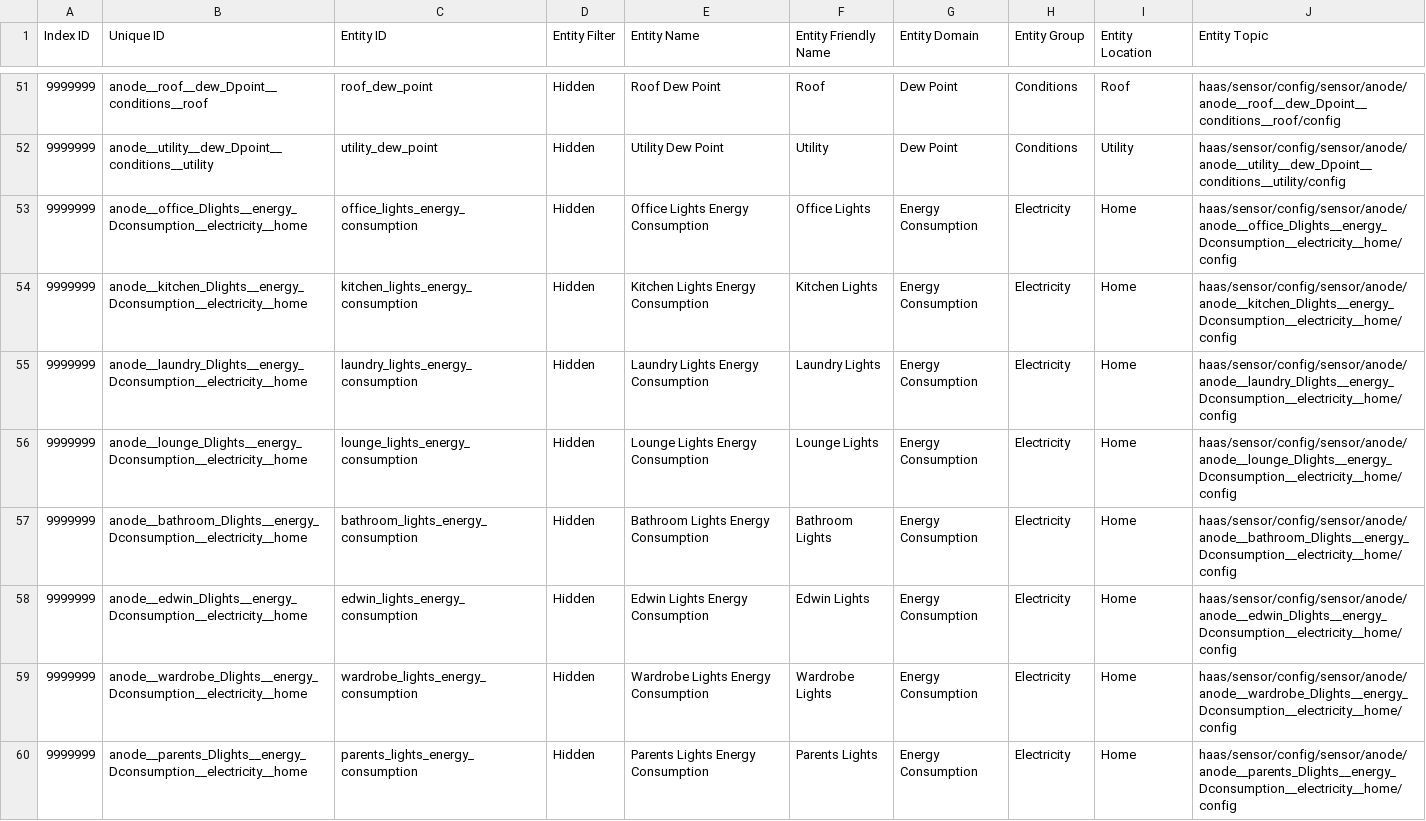
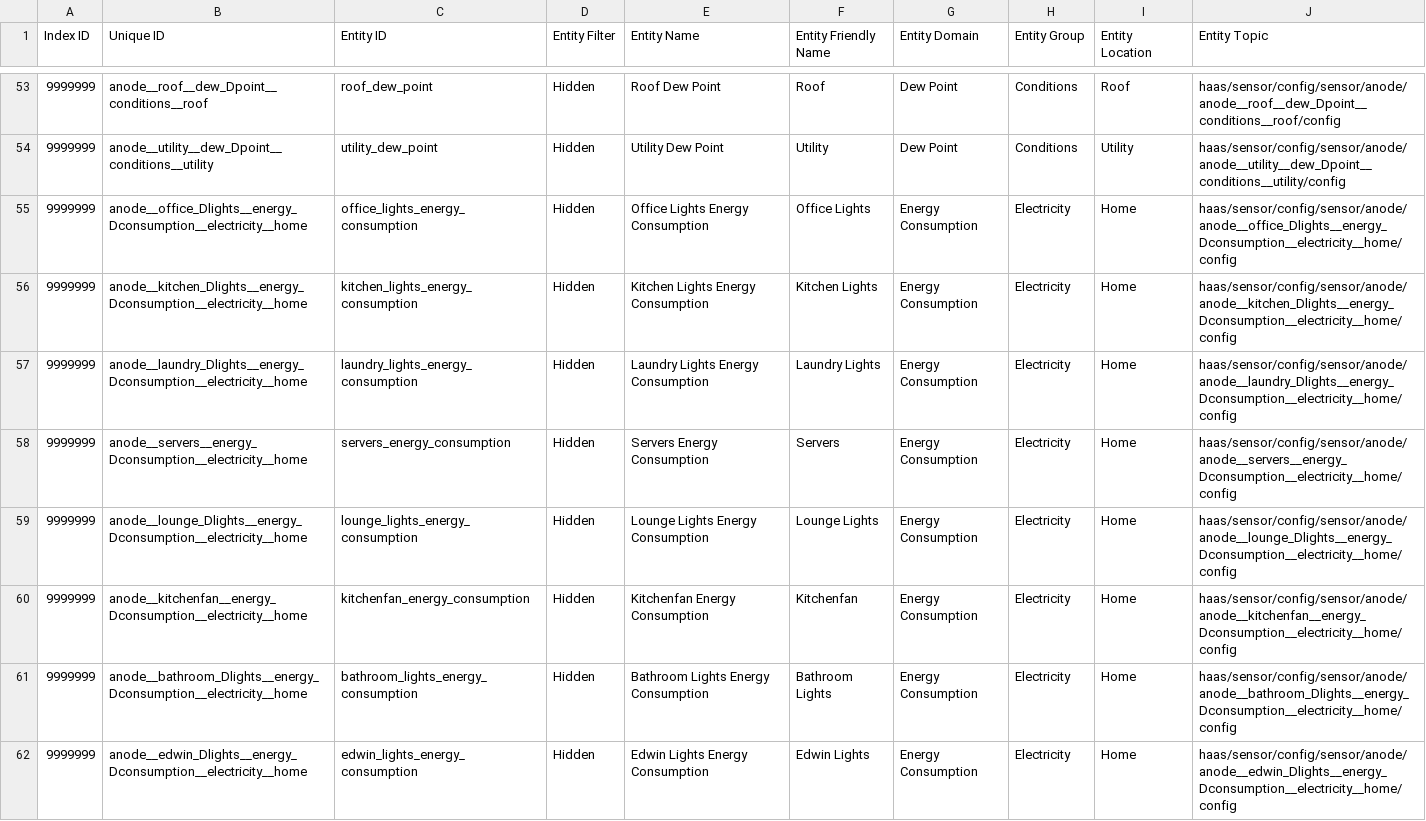
Before and after one commit to ggear/asystem, a CSV file: macmini-liz/anode/src/main/resources/metadata/sensor.csv, drawn as a sheet; only a part is shown, gaps mark what is left out; the shorter side is filled out with more unchanged rows; the diff covers the shown part only; the diff names each change by its address in the sheet, - before the commit and + after, or states it on an @@ line.

```diff
--- a/macmini-liz/anode/src/main/resources/metadata/sensor.csv
+++ b/macmini-liz/anode/src/main/resources/metadata/sensor.csv
+row 58: 9999999 | anode__servers__energy_Dconsumption__electricity__home | servers_energy_consumption | Hidden | Servers Energy Consumption | Servers | Energy Consumption | Electricity | Home | haas/sensor/config/sensor/anode/anode__servers__energy_Dconsumption__electricity__home/config
+row 60: 9999999 | anode__kitchenfan__energy_Dconsumption__electricity__home | kitchenfan_energy_consumption | Hidden | Kitchenfan Energy Consumption | Kitchenfan | Energy Consumption | Electricity | Home | haas/sensor/config/sensor/anode/anode__kitchenfan__energy_Dconsumption__electricity__home/config
```
Also changed, not shown: 9 added rows, 1 removed row, 2 moved rows and 48 edited cells elsewhere in this file, 5 other files.
